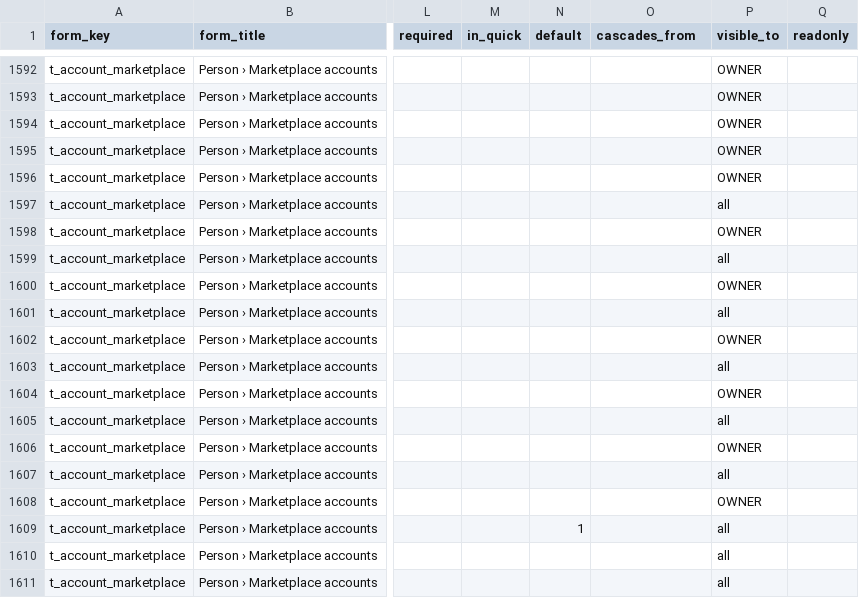
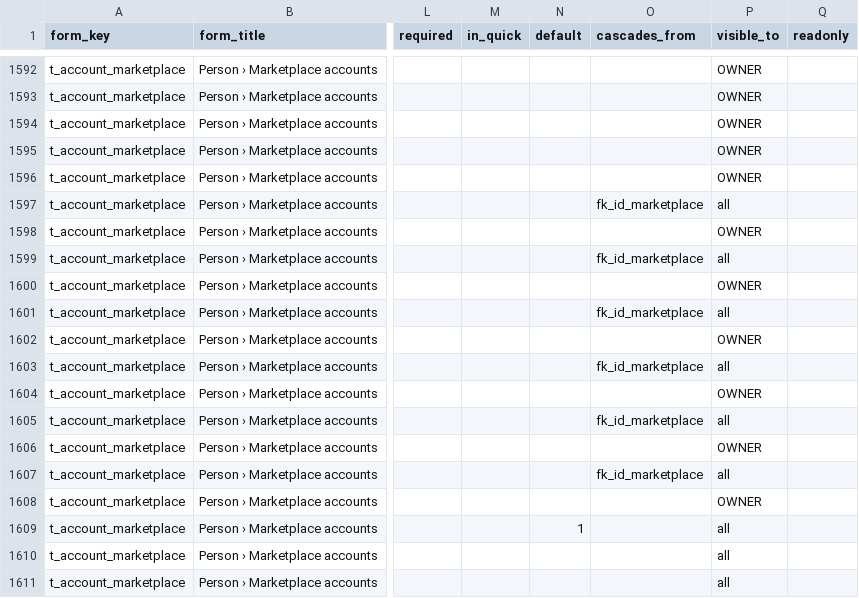
Before and after one commit to aemporio6/moreorderz, a CSV file: database/meta/field_registry.csv, drawn as a sheet; only a part is shown, gaps mark what is left out; the diff covers the shown part only; the diff names each change by its address in the sheet, - before the commit and + after, or states it on an @@ line.

```diff
--- a/database/meta/field_registry.csv
+++ b/database/meta/field_registry.csv
-O1597 (cascades_from): (empty)
+O1597 (cascades_from): fk_id_marketplace
-O1599 (cascades_from): (empty)
+O1599 (cascades_from): fk_id_marketplace
-O1601 (cascades_from): (empty)
+O1601 (cascades_from): fk_id_marketplace
-O1603 (cascades_from): (empty)
+O1603 (cascades_from): fk_id_marketplace
-O1605 (cascades_from): (empty)
+O1605 (cascades_from): fk_id_marketplace
-O1607 (cascades_from): (empty)
+O1607 (cascades_from): fk_id_marketplace
```
Also changed, not shown: 51 edited cells elsewhere in this file, audit/REGISTER_AUDIT.csv, 8 other files.
